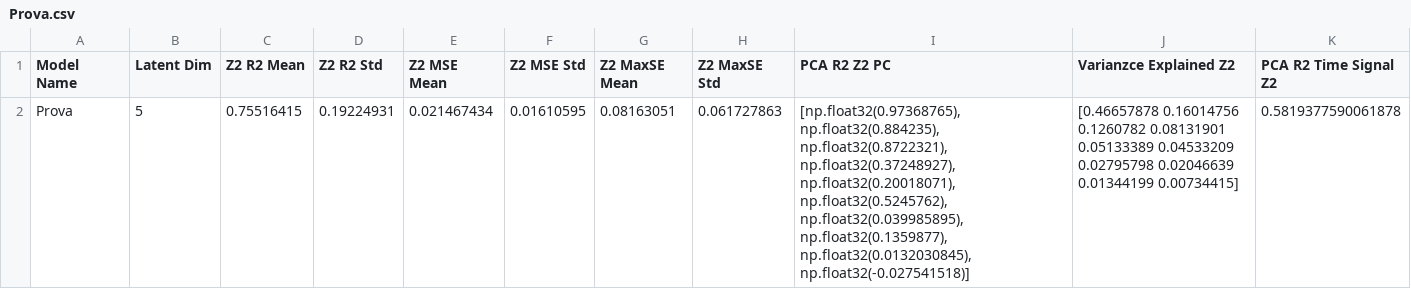
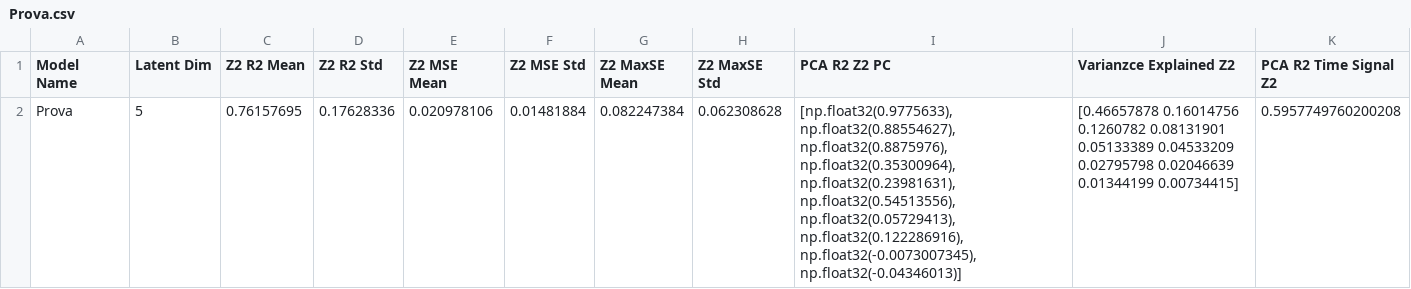
Before and after one commit to FedericoSbarbati/Lorenz-Toy, a CSV file: Encoder Analysis Data/Prova.csv, drawn as a sheet.

Commit message:
Encoder Analysis finished.

```diff
--- a/Encoder Analysis Data/Prova.csv
+++ b/Encoder Analysis Data/Prova.csv
@@ -1,3 +1,3 @@
 Model Name,Latent Dim,Z2 R2 Mean,Z2 R2 Std,Z2 MSE Mean,Z2 MSE Std,Z2 MaxSE Mean,Z2 MaxSE Std,PCA R2 Z2 PC,Varianzce Explained Z2,PCA R2 Time Signal Z2
-Prova,5,0.75516415,0.19224931,0.021467434,0.01610595,0.08163051,0.061727863,"[np.float32(0.97368765), np.float32(0.884235), np.float32(0.8722321), np.float32(0.37248927), np.float32(0.20018071), np.float32(0.5245762), np.float32(0.039985895), np.float32(0.1359877), np.float32(0.0132030845), np.float32(-0.027541518)]","[0.46657878 0.16014756 0.1260782  0.08131901 0.05133389 0.04533209
- 0.02795798 0.02046639 0.01344199 0.00734415]",0.5819377590061878
+Prova,5,0.76157695,0.17628336,0.020978106,0.01481884,0.082247384,0.062308628,"[np.float32(0.9775633), np.float32(0.88554627), np.float32(0.8875976), np.float32(0.35300964), np.float32(0.23981631), np.float32(0.54513556), np.float32(0.05729413), np.float32(0.122286916), np.float32(-0.0073007345), np.float32(-0.04346013)]","[0.46657878 0.16014756 0.1260782  0.08131901 0.05133389 0.04533209
+ 0.02795798 0.02046639 0.01344199 0.00734415]",0.5957749760200208
```
Also changed, not shown: 1 other file.
